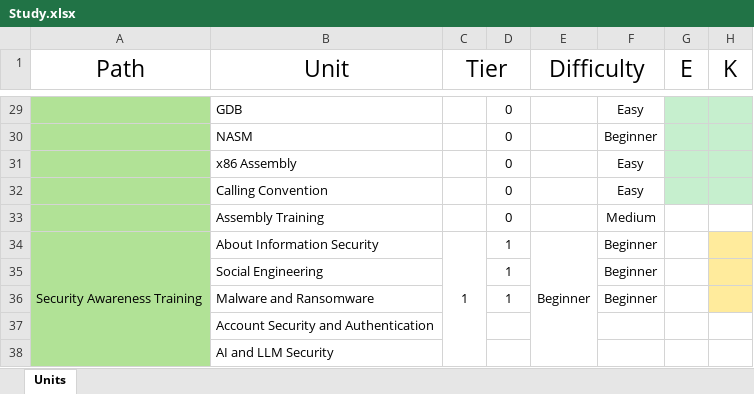
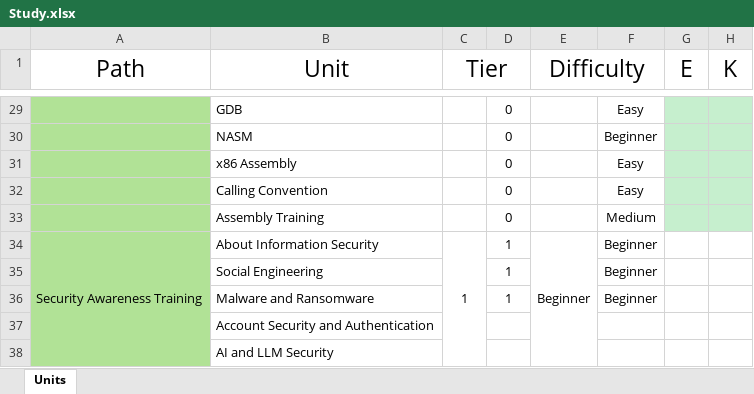
Before and after one commit to yuna-suho/DH_Main, an Excel workbook: Study.xlsx, sheet Units, drawn as a sheet; only a part is shown, gaps mark what is left out; values as stored, in another font and other column widths than the file's, no borders; the diff names each change by its address in the sheet, - before the commit and + after, or states it on an @@ line.

Commit message:
Update Study.xlsx

```diff
--- a/Study.xlsx (sheet Units)
+++ b/Study.xlsx (sheet Units)
-G33:H33 fill: none
+G33:H33 fill: #C6EFCE
-H34:H36 fill: #FFEB9C
+H34:H36 fill: none
```
